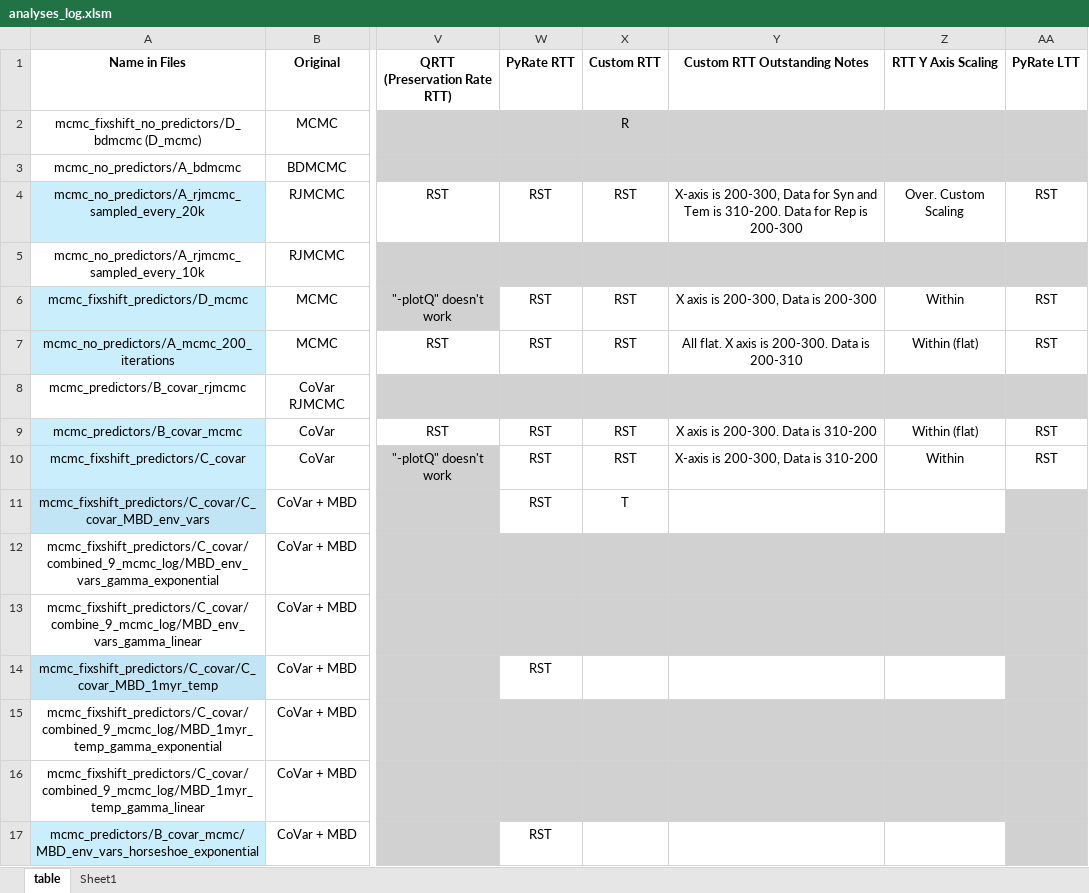
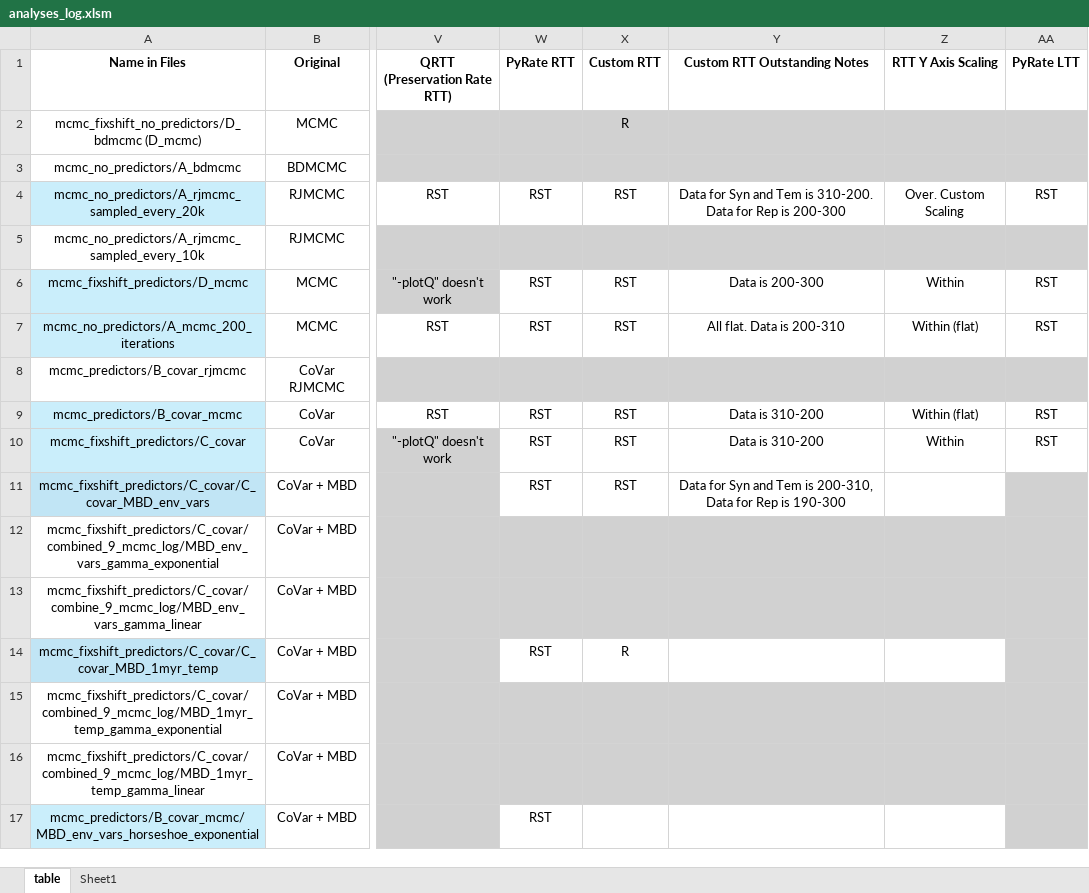
Before and after one commit to shelleylwang/pt_diversity_rates, an Excel workbook: analyses_log.xlsm, sheet table, drawn as a sheet; only a part is shown, gaps mark what is left out; values as stored, in another font and other column widths than the file's, no borders; conditional formats not drawn; the diff names each change by its address in the sheet, - before the commit and + after, or states it on an @@ line.

Commit message:
more custom rtts

```diff
--- a/analyses_log.xlsm (sheet table)
+++ b/analyses_log.xlsm (sheet table)
-Y4 (Custom RTT Outstanding Notes): X-axis is 200-300, Data for…
+Y4 (Custom RTT Outstanding Notes): Data for…
-Y6 (Custom RTT Outstanding Notes): X axis is 200-300, Data is 200-300
+Y6 (Custom RTT Outstanding Notes): Data is 200-300
-Y7 (Custom RTT Outstanding Notes): All flat. X axis is 200-300. Data is 200-310
+Y7 (Custom RTT Outstanding Notes): All flat. Data is 200-310
-Y9 (Custom RTT Outstanding Notes): X axis is 200-300. Data is 310-200
+Y9 (Custom RTT Outstanding Notes): Data is 310-200
-Y10 (Custom RTT Outstanding Notes): X-axis is 200-300, Data is 310-200
+Y10 (Custom RTT Outstanding Notes): Data is 310-200
-X11 (Custom RTT): T
+X11 (Custom RTT): RST
-Y11 (Custom RTT Outstanding Notes): (empty)
+Y11 (Custom RTT Outstanding Notes): Data for Syn and Tem is 200-310, Data for Rep is 190-300
-X14 (Custom RTT): (empty)
+X14 (Custom RTT): R
```
Also changed, not shown: 15 other files.
